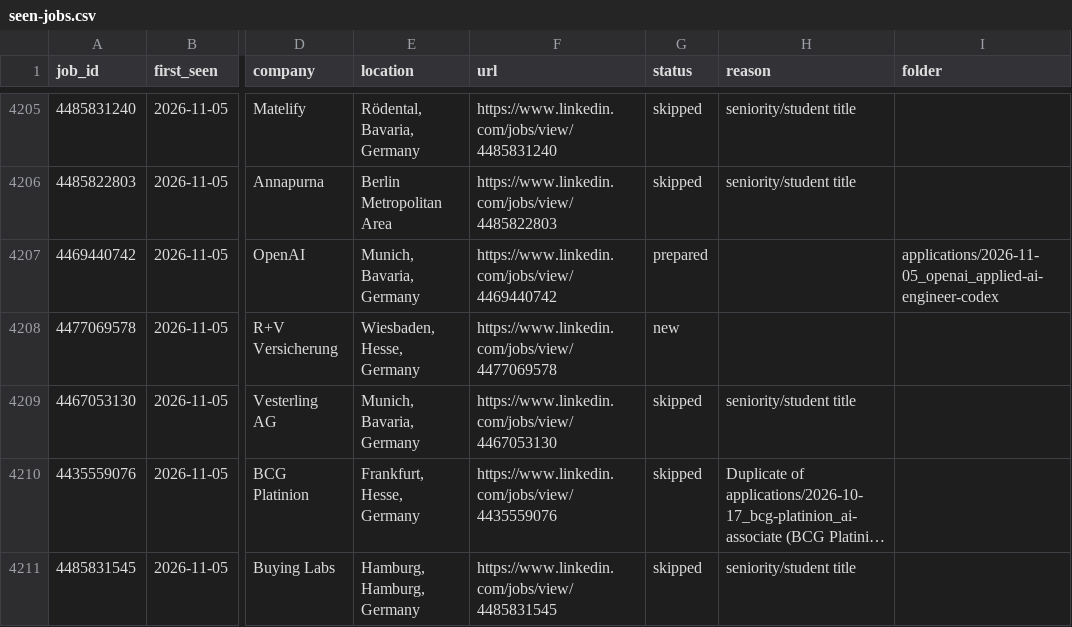
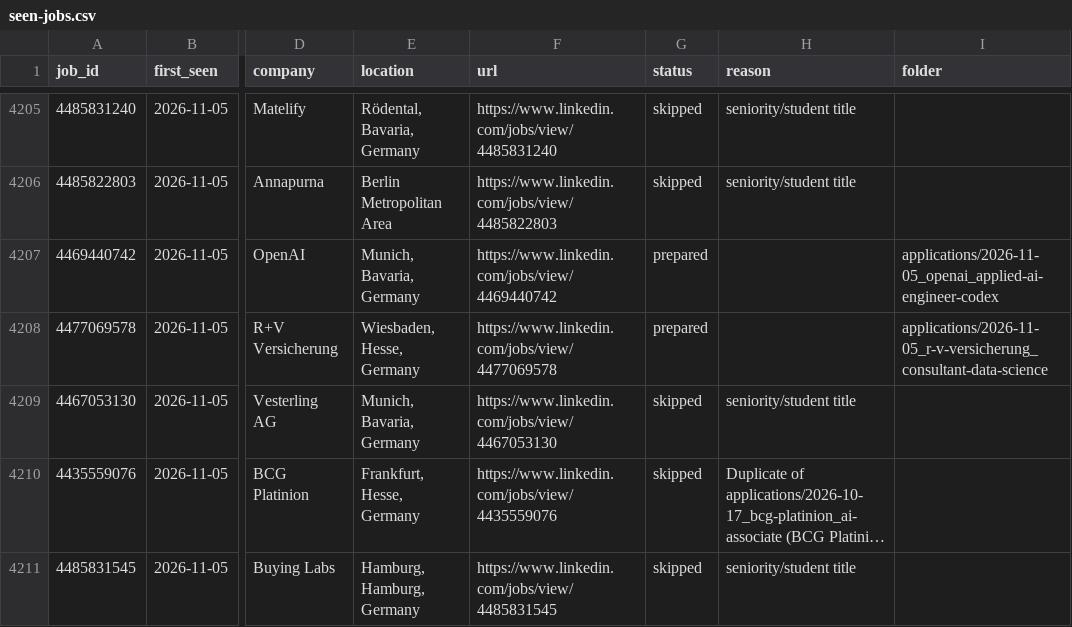
Before and after one commit to bhairapuchanduprasad/job-applications-app, a CSV file: data/scout/seen-jobs.csv, drawn as a sheet; only a part is shown, gaps mark what is left out; long unchanged cells end in …; the diff names each change by its address in the sheet, - before the commit and + after, or states it on an @@ line.

```diff
--- a/data/scout/seen-jobs.csv
+++ b/data/scout/seen-jobs.csv
-G4208 (status): new
+G4208 (status): prepared
-I4208 (folder): (empty)
+I4208 (folder): applications/2026-11-05_r-v-versicherung_consultant-data-science
```
Also changed, not shown: 13 other files.
